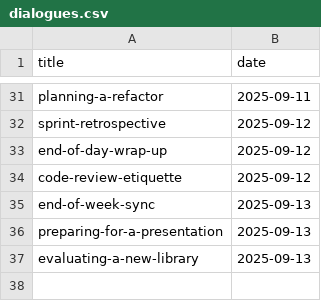
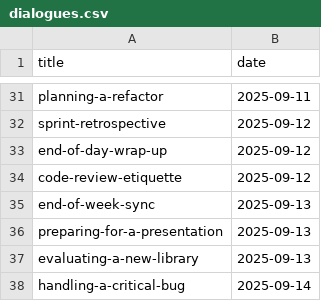
Before and after one commit to muhfaris/english-vocabulary, a CSV file: dialogues.csv, drawn as a sheet; only a part is shown, gaps mark what is left out.

```diff
--- a/dialogues.csv
+++ b/dialogues.csv
@@ -37 +37,2 @@ preparing-for-a-presentation,2025-09-13
 evaluating-a-new-library,2025-09-13
+handling-a-critical-bug,2025-09-14
```
Also changed, not shown: 1 other file.
